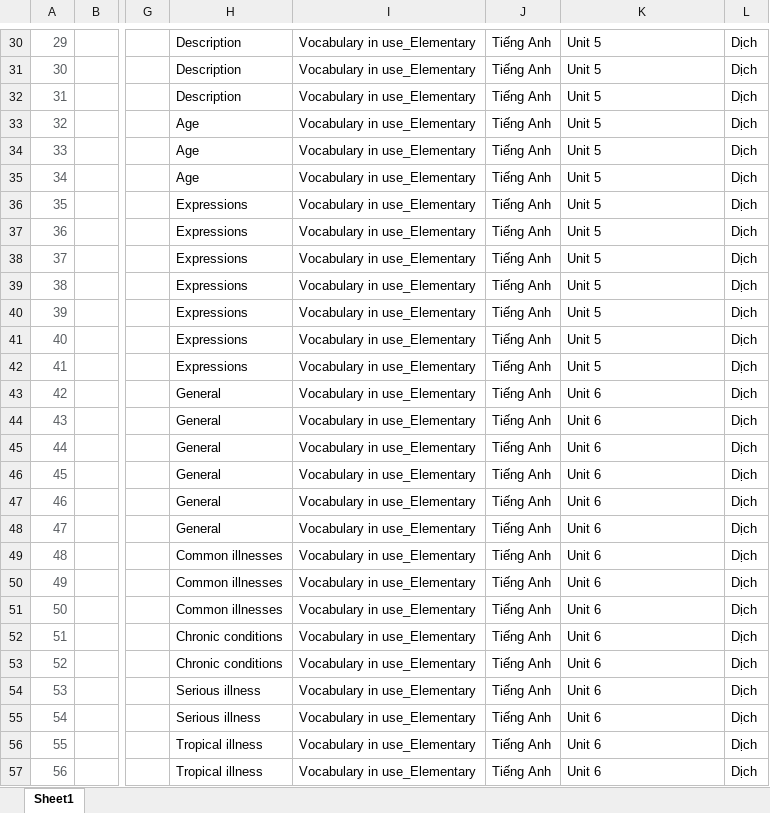
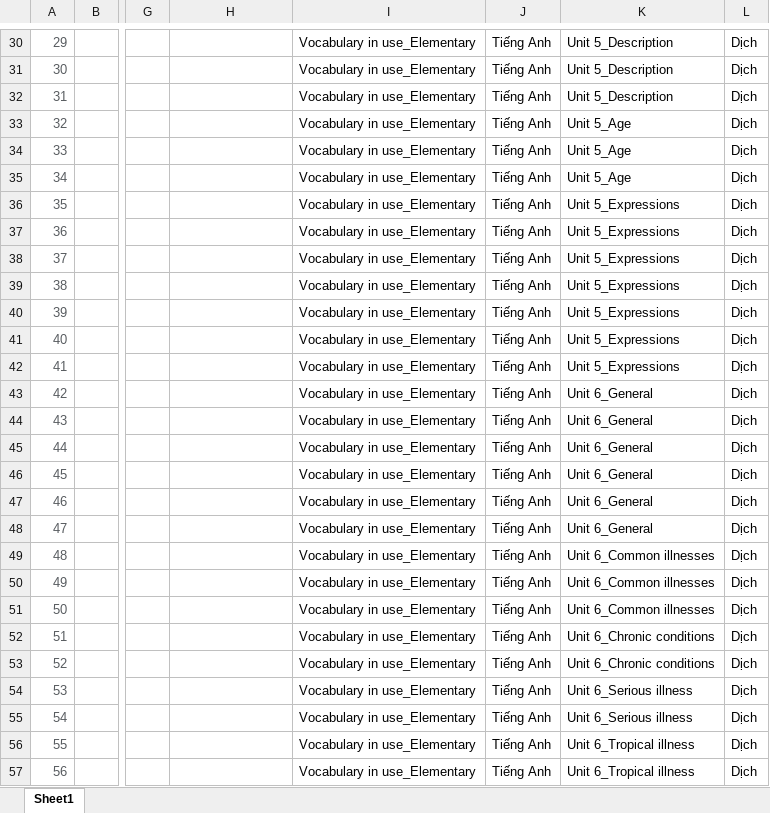
Before and after one commit to saoluubhxh05/trac_nghiem, an Excel workbook: public/import.xlsx, sheet Sheet1, drawn as a sheet; only a part is shown, gaps mark what is left out; values as stored, in another font and other column widths than the file's, no borders; the diff covers the shown part only; the diff names each change by its address in the sheet, - before the commit and + after, or states it on an @@ line.

```diff
--- a/public/import.xlsx (sheet Sheet1)
+++ b/public/import.xlsx (sheet Sheet1)
-H30:H32: Description
+H30:H32: (empty)
-K30:K32: Unit 5
+K30:K32: Unit 5_Description
-H33:H35: Age
+H33:H35: (empty)
-K33:K35: Unit 5
+K33:K35: Unit 5_Age
-H36:H42: Expressions
+H36:H42: (empty)
-K36:K42: Unit 5
+K36:K42: Unit 5_Expressions
-H43:H48: General
+H43:H48: (empty)
-K43:K48: Unit 6
+K43:K48: Unit 6_General
-H49:H51: Common illnesses
+H49:H51: (empty)
-K49:K51: Unit 6
+K49:K51: Unit 6_Common illnesses
-H52:H53: Chronic conditions
+H52:H53: (empty)
-K52:K53: Unit 6
+K52:K53: Unit 6_Chronic conditions
-H54:H55: Serious illness
+H54:H55: (empty)
-K54:K55: Unit 6
+K54:K55: Unit 6_Serious illness
-H56:H57: Tropical illness
+H56:H57: (empty)
-K56:K57: Unit 6
+K56:K57: Unit 6_Tropical illness
```
Also changed, not shown: 258 edited cells elsewhere in this sheet, 1 other file.
